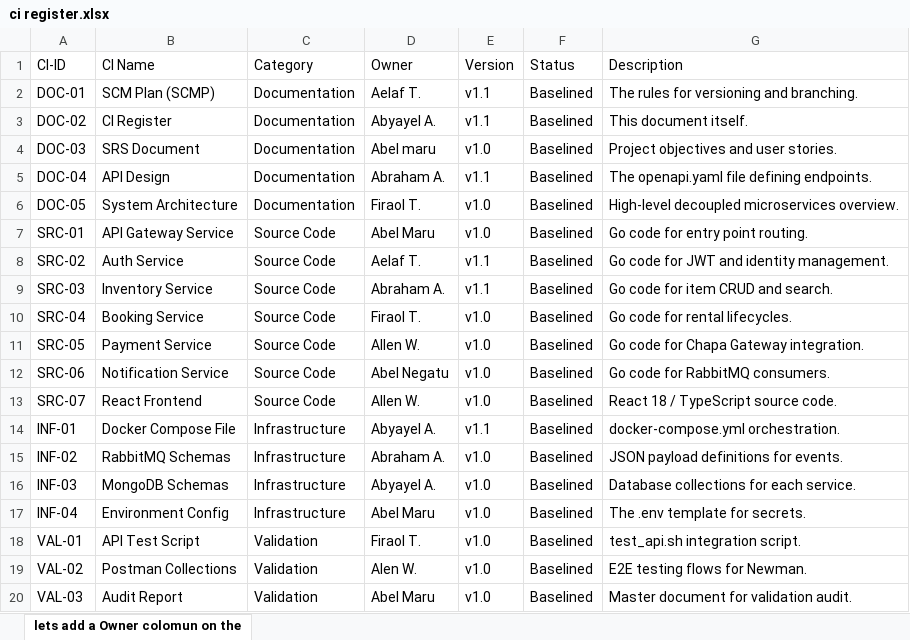
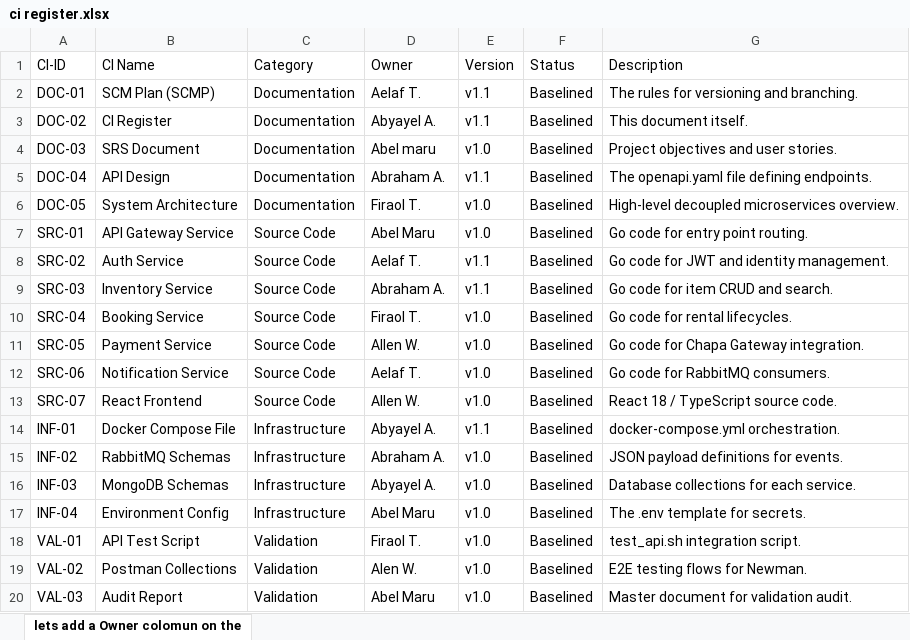
Before and after one commit to xlxuxs/RentalFlowForSCM, an Excel workbook: docs/ci register.xlsx, sheet lets add a Owner colomun on the, drawn as a sheet; values as stored, in another font and other column widths than the file's, no borders; charts and pictures not drawn; the diff names each change by its address in the sheet, - before the commit and + after, or states it on an @@ line.

```diff
--- a/docs/ci register.xlsx (sheet lets add a Owner colomun on the)
+++ b/docs/ci register.xlsx (sheet lets add a Owner colomun on the)
-D12 (Owner): Abel Negatu
+D12 (Owner): Aelaf T.
```
Also changed, not shown: charts or pictures, 1 other file.
